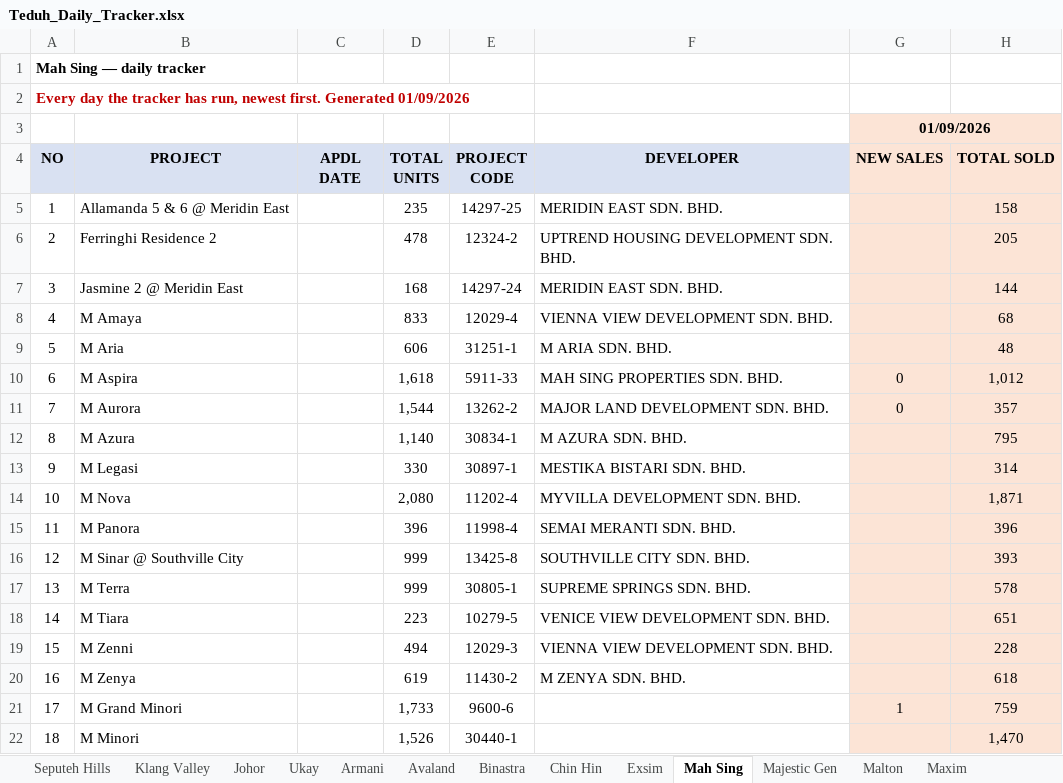
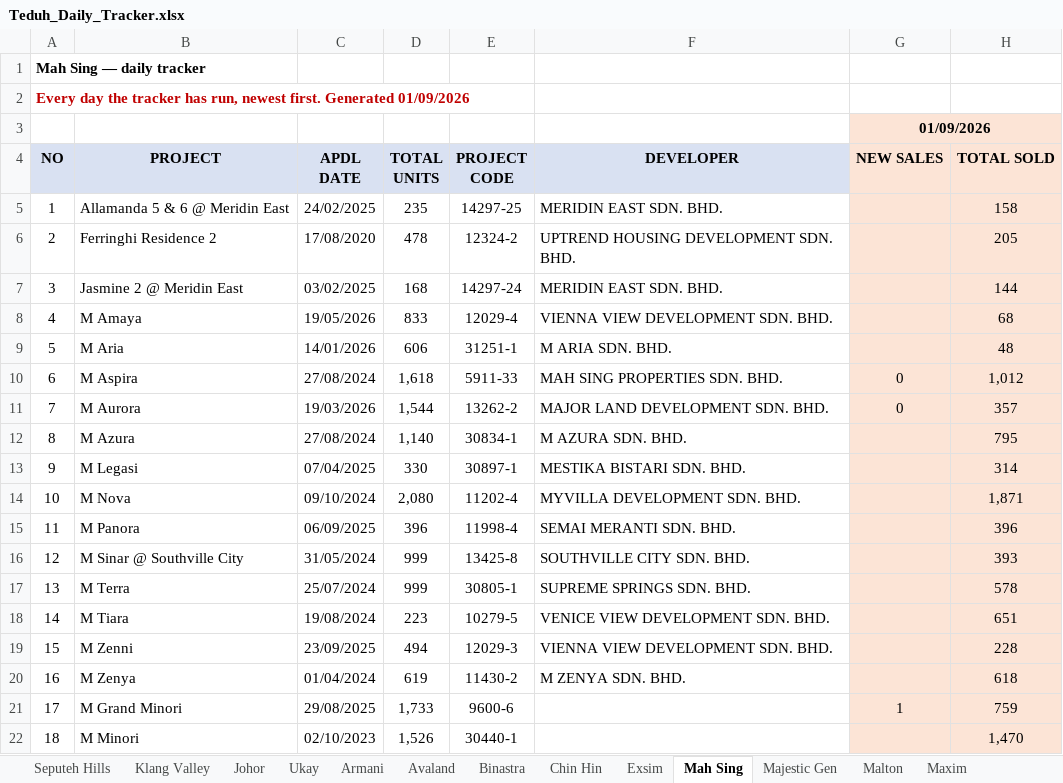
Before and after one commit to smtcu/teduh-tracker, an Excel workbook: docs/downloads/Teduh_Daily_Tracker.xlsx, sheet Mah Sing, drawn as a sheet; only a part is shown; values as stored, in another font and other column widths than the file's, no borders; the diff names each change by its address in the sheet, - before the commit and + after, or states it on an @@ line.

```diff
--- a/docs/downloads/Teduh_Daily_Tracker.xlsx (sheet Mah Sing)
+++ b/docs/downloads/Teduh_Daily_Tracker.xlsx (sheet Mah Sing)
-C5: (empty)
+C5: 24/02/2025
-C6: (empty)
+C6: 17/08/2020
-C7: (empty)
+C7: 03/02/2025
-C8: (empty)
+C8: 19/05/2026
-C9: (empty)
+C9: 14/01/2026
-C10: (empty)
+C10: 27/08/2024
-C11: (empty)
+C11: 19/03/2026
-C12: (empty)
+C12: 27/08/2024
-C13: (empty)
+C13: 07/04/2025
-C14: (empty)
+C14: 09/10/2024
-C15: (empty)
+C15: 06/09/2025
-C16: (empty)
+C16: 31/05/2024
-C17: (empty)
+C17: 25/07/2024
-C18: (empty)
+C18: 19/08/2024
-C19: (empty)
+C19: 23/09/2025
-C20: (empty)
+C20: 01/04/2024
-C21: (empty)
+C21: 29/08/2025
-C22: (empty)
+C22: 02/10/2023
```
Also changed, not shown: sheet Exsim, sheet Armani, sheet Chin Hin, sheet Majestic Gen, sheet Avaland, sheet Platinum Victory, 6 more sheets, docs/downloads/01092026Tduh Developer Project Sales Status 13.xlsx, docs/downloads/20260901_Johor_Teduh_Weekly_Update.xlsx, 13 other files.
